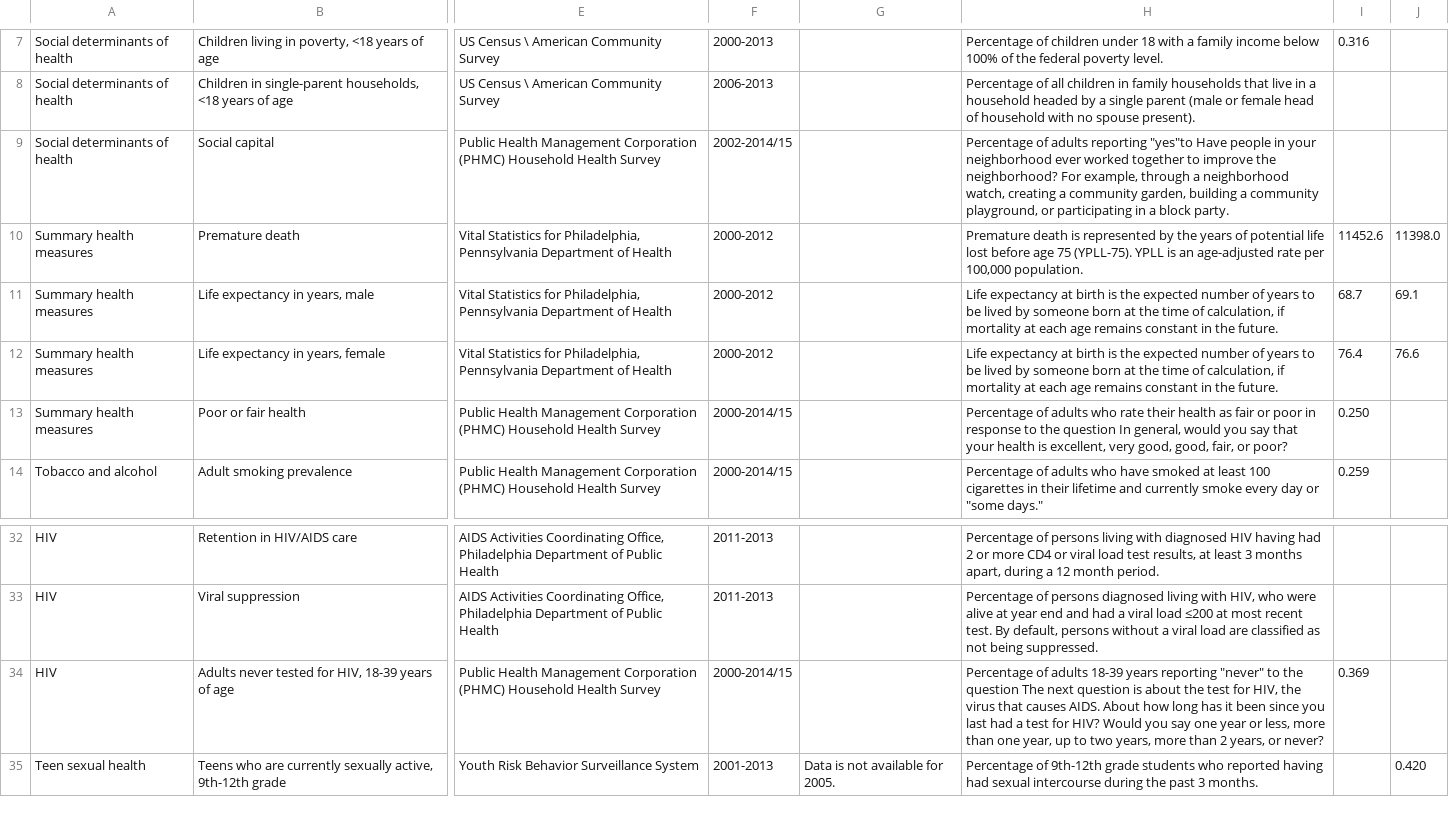
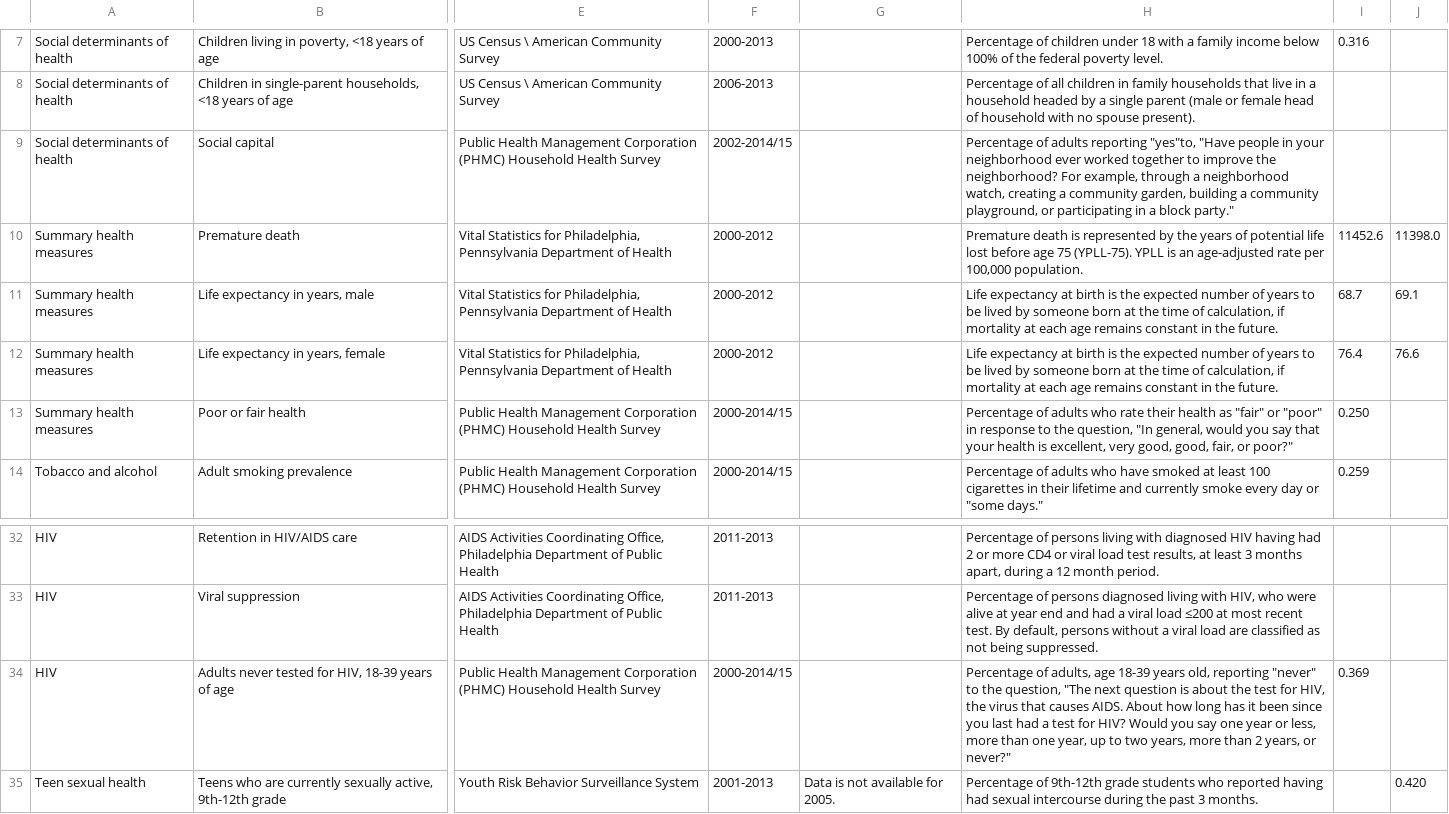
Before and after one commit to timwis/sheetstat, a CSV file: _data/citywide_over_time.csv, drawn as a sheet; only a part is shown, gaps mark what is left out; the diff names each change by its address in the sheet, - before the commit and + after, or states it on an @@ line.

Commit message:
fixing typos

```diff
--- a/_data/citywide_over_time.csv
+++ b/_data/citywide_over_time.csv
-H9: …adults reporting "yes"to Have people in your neighborhood ever worked together to improve the neighborhood? For example, through a neighborhood watch, creating a community garden, building a community playground, or participating in a block party.
+H9: …adults reporting "yes"to, "Have people in your neighborhood ever worked together to improve the neighborhood? For example, through a neighborhood watch, creating a community garden, building a community playground, or participating in a block party."
-H13: …health as fair or poor in response to the question In general, would you say that your health is excellent, very good, good, fair, or poor?
+H13: …health as "fair" or "poor" in response to the question, "In general, would you say that your health is excellent, very good, good, fair, or poor?"
-H34: Percentage of adults 18-39 years reporting "never" to the question The next question is about the test for HIV, the virus that causes AIDS. About how long has it been since you last had a test for HIV? Would you say one year or less, more than one year, up to two years, more than 2 years, or never?
+H34: Percentage of adults, age 18-39 years old, reporting "never" to the question, "The next question is about the test for HIV, the virus that causes AIDS. About how long has it been since you last had a test for HIV? Would you say one year or less, more than one year, up to two years, more than 2 years, or never?"
```
